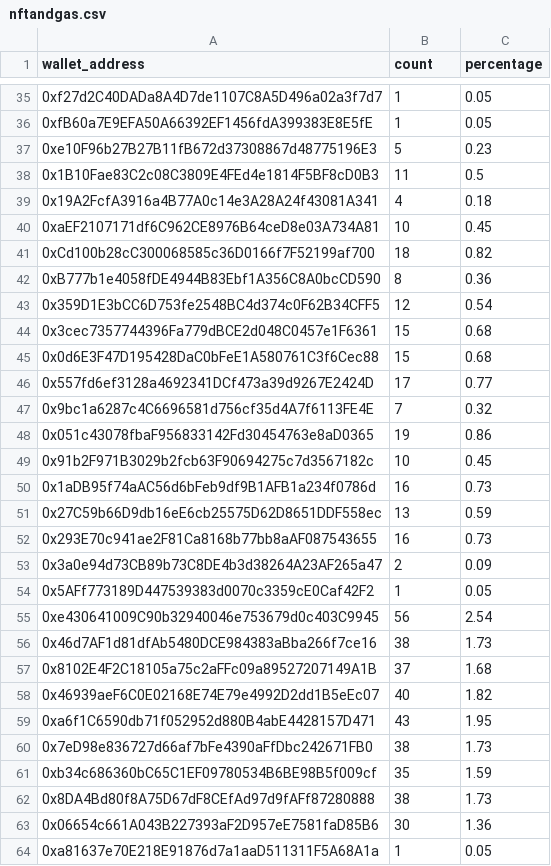
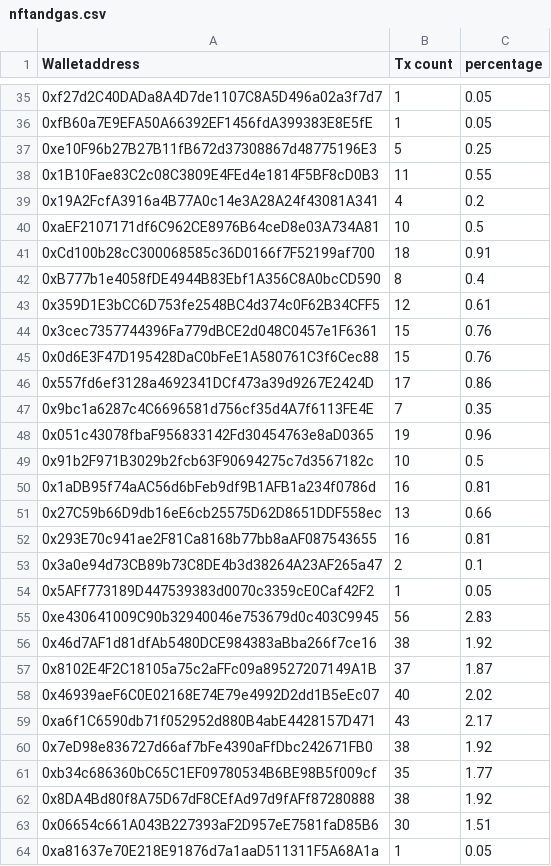
Before and after one commit to hardhitserve/wallets, a CSV file: nftandgas.csv, drawn as a sheet; only a part is shown, gaps mark what is left out; the diff covers the shown part only; the diff names each change by its address in the sheet, - before the commit and + after, or states it on an @@ line.

Commit message:
Update nftandgas.csv

```diff
--- a/nftandgas.csv
+++ b/nftandgas.csv
-A1: wallet_address
+A1: Walletaddress
-B1: count
+B1: Tx count
-C37 (percentage): 0.23
+C37 (percentage): 0.25
-C38 (percentage): 0.5
+C38 (percentage): 0.55
-C39 (percentage): 0.18
+C39 (percentage): 0.2
-C40 (percentage): 0.45
+C40 (percentage): 0.5
-C41 (percentage): 0.82
+C41 (percentage): 0.91
-C42 (percentage): 0.36
+C42 (percentage): 0.4
-C43 (percentage): 0.54
+C43 (percentage): 0.61
-C44:C45 (percentage): 0.68
+C44:C45 (percentage): 0.76
-C46 (percentage): 0.77
+C46 (percentage): 0.86
-C47 (percentage): 0.32
+C47 (percentage): 0.35
-C48 (percentage): 0.86
+C48 (percentage): 0.96
-C49 (percentage): 0.45
+C49 (percentage): 0.5
-C50 (percentage): 0.73
+C50 (percentage): 0.81
-C51 (percentage): 0.59
+C51 (percentage): 0.66
-C52 (percentage): 0.73
+C52 (percentage): 0.81
-C53 (percentage): 0.09
+C53 (percentage): 0.1
-C55 (percentage): 2.54
+C55 (percentage): 2.83
-C56 (percentage): 1.73
+C56 (percentage): 1.92
-C57 (percentage): 1.68
+C57 (percentage): 1.87
-C58 (percentage): 1.82
+C58 (percentage): 2.02
-C59 (percentage): 1.95
+C59 (percentage): 2.17
-C60 (percentage): 1.73
+C60 (percentage): 1.92
-C61 (percentage): 1.59
+C61 (percentage): 1.77
-C62 (percentage): 1.73
+C62 (percentage): 1.92
-C63 (percentage): 1.36
+C63 (percentage): 1.51
```
Also changed, not shown: 60 edited cells elsewhere in this file.
